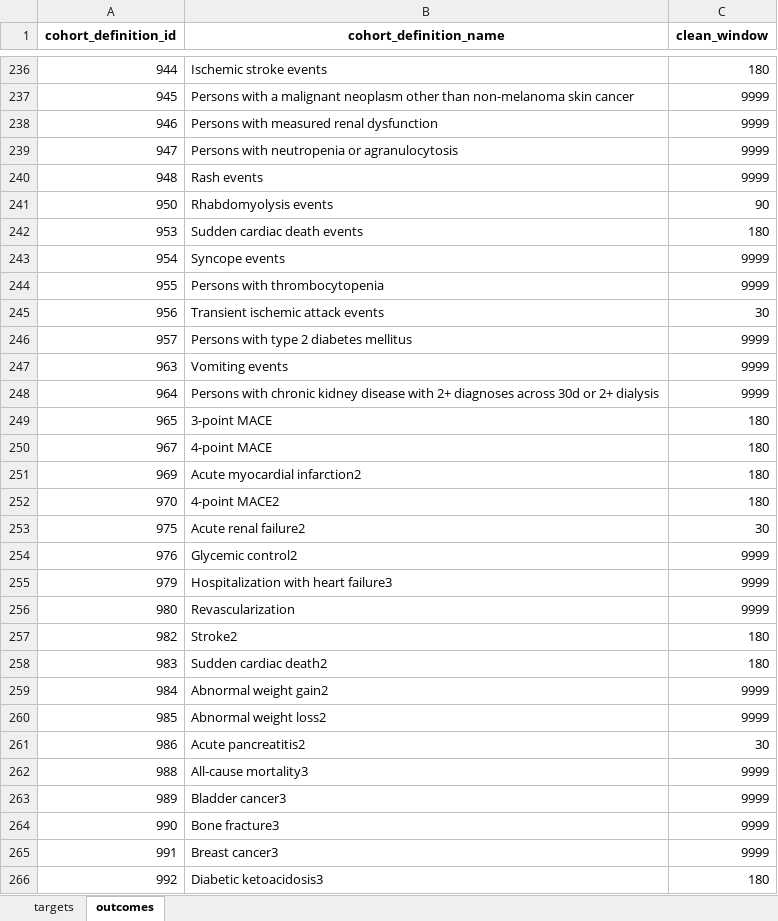
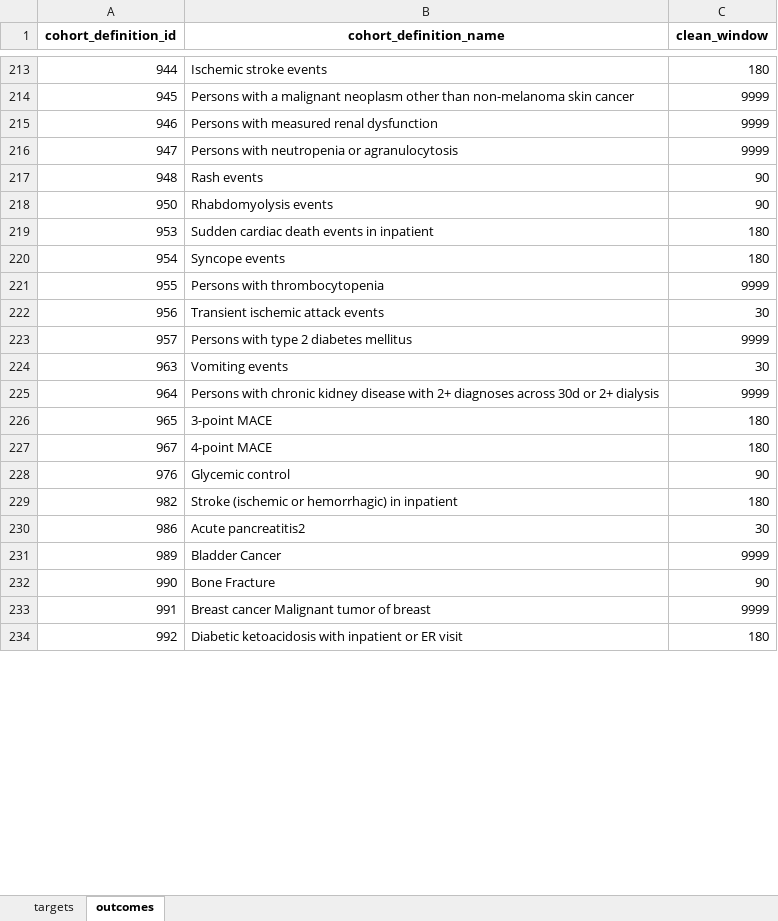
Before and after one commit to gowthamrao/HowOften, an Excel workbook: analysis1.xlsx, sheet outcomes, drawn as a sheet; only a part is shown, gaps mark what is left out; values as stored, in another font and other column widths than the file's, no borders; removed rows and columns are numbered as before the commit, all else as after; the diff covers the shown part only; the diff names each change by its address in the sheet, - before the commit and + after, or states it on an @@ line.

```diff
--- a/analysis1.xlsx (sheet outcomes)
+++ b/analysis1.xlsx (sheet outcomes)
-C217 (clean_window): 9999
+C217 (clean_window): 90
-B219 (cohort_definition_name): Sudden cardiac death events
+B219 (cohort_definition_name): Sudden cardiac death events in inpatient
-C220 (clean_window): 9999
+C220 (clean_window): 180
-C224 (clean_window): 9999
+C224 (clean_window): 30
-row 251: 969 | Acute myocardial infarction2 | 180
-row 252: 970 | 4-point MACE2 | 180
-row 253: 975 | Acute renal failure2 | 30
-B228 (cohort_definition_name): Glycemic control2
+B228 (cohort_definition_name): Glycemic control
-C228 (clean_window): 9999
+C228 (clean_window): 90
-row 255: 979 | Hospitalization with heart failure3 | 9999
-row 256: 980 | Revascularization | 9999
-B229 (cohort_definition_name): Stroke2
+B229 (cohort_definition_name): Stroke (ischemic or hemorrhagic) in inpatient
-row 258: 983 | Sudden cardiac death2 | 180
-row 259: 984 | Abnormal weight gain2 | 9999
-row 260: 985 | Abnormal weight loss2 | 9999
-row 262: 988 | All-cause mortality3 | 9999
-B231 (cohort_definition_name): Bladder cancer3
+B231 (cohort_definition_name): Bladder Cancer
-B232 (cohort_definition_name): Bone fracture3
+B232 (cohort_definition_name): Bone Fracture
-C232 (clean_window): 9999
+C232 (clean_window): 90
-B233 (cohort_definition_name): Breast cancer3
+B233 (cohort_definition_name): Breast cancer Malignant tumor of breast
-B234 (cohort_definition_name): Diabetic ketoacidosis3
+B234 (cohort_definition_name): Diabetic ketoacidosis with inpatient or ER visit
```
Also changed, not shown: 18 added rows, 61 removed rows and 42 edited cells elsewhere in this sheet, sheet targets, analysis3.xlsx, 3 other files.
